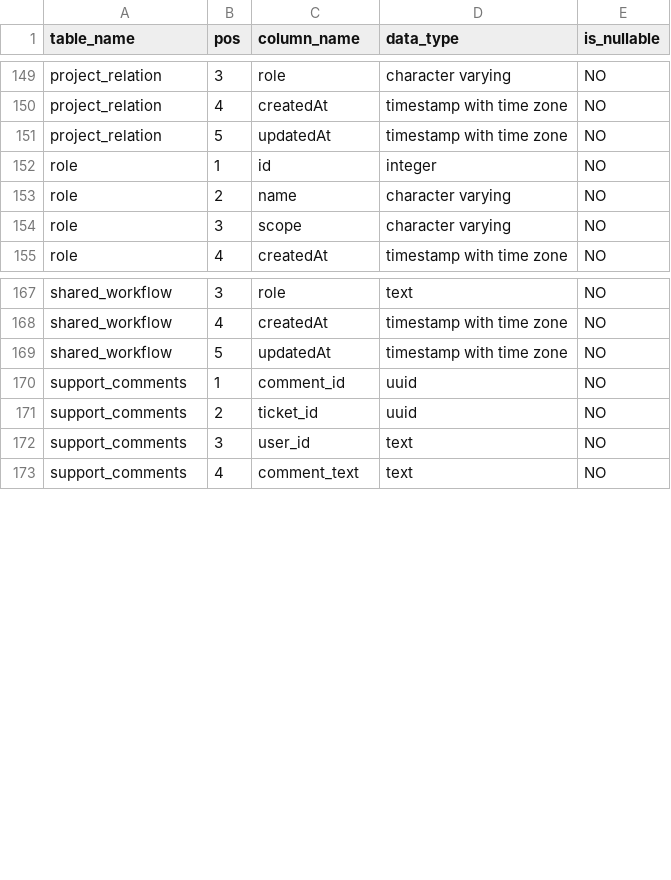
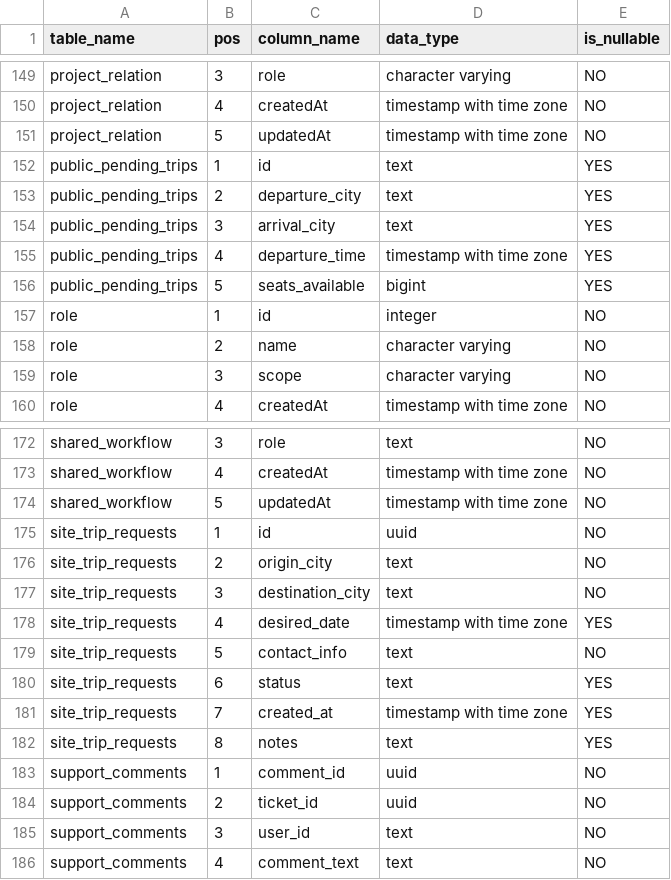
Before and after one commit to TsakasAchille/KlandoDash, a CSV file: supabase/Supabase Snippet Klando Schema & Data Inspection.csv, drawn as a sheet; only a part is shown, gaps mark what is left out; the diff names each change by its address in the sheet, - before the commit and + after, or states it on an @@ line.

Commit message:
feat: implement site requests dashboard page and sidebar link

```diff
--- a/supabase/Supabase Snippet Klando Schema & Data Inspection.csv
+++ b/supabase/Supabase Snippet Klando Schema & Data Inspection.csv
+row 152: public_pending_trips | 1 | id | text | YES
+row 153: public_pending_trips | 2 | departure_city | text | YES
+row 154: public_pending_trips | 3 | arrival_city | text | YES
+row 155: public_pending_trips | 4 | departure_time | timestamp with time zone | YES
+row 156: public_pending_trips | 5 | seats_available | bigint | YES
+row 175: site_trip_requests | 1 | id | uuid | NO
+row 176: site_trip_requests | 2 | origin_city | text | NO
+row 177: site_trip_requests | 3 | destination_city | text | NO
+row 178: site_trip_requests | 4 | desired_date | timestamp with time zone | YES
+row 179: site_trip_requests | 5 | contact_info | text | NO
+row 180: site_trip_requests | 6 | status | text | YES
+row 181: site_trip_requests | 7 | created_at | timestamp with time zone | YES
+row 182: site_trip_requests | 8 | notes | text | YES
```
Also changed, not shown: 8 other files.
